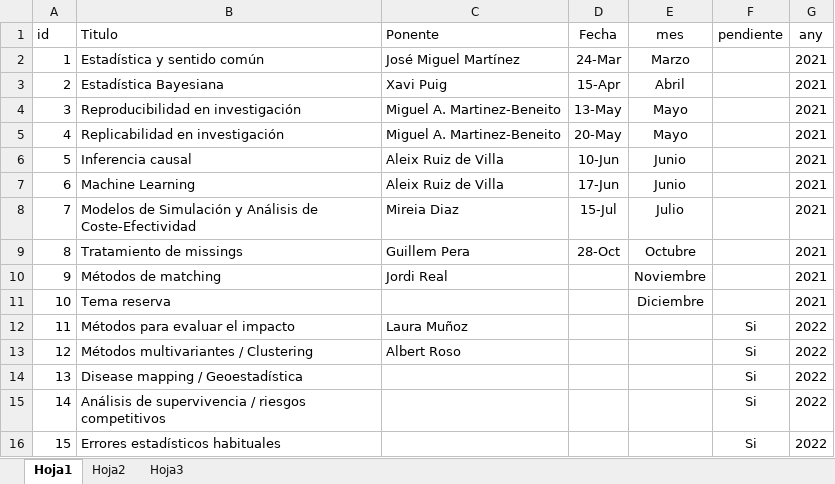
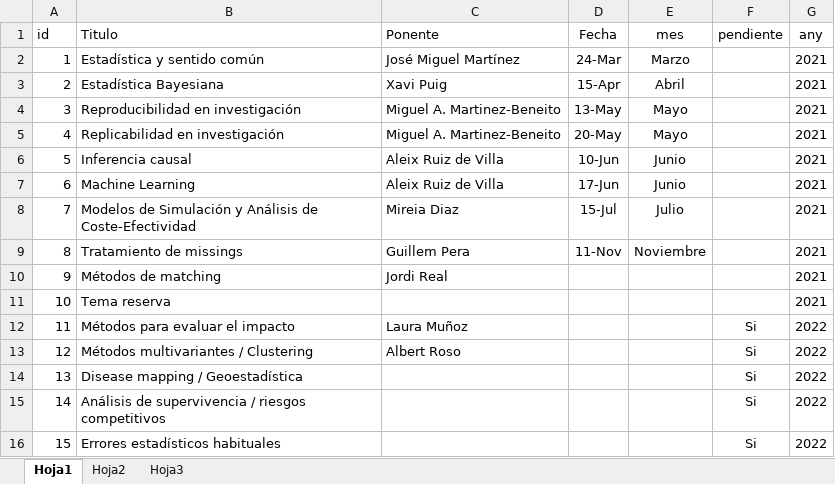
Before and after one commit to jrealgatius/SessionesMetodo, an Excel workbook: programa.xlsx, sheet Hoja1, drawn as a sheet; values as stored, in another font and other column widths than the file's, no borders; the diff names each change by its address in the sheet, - before the commit and + after, or states it on an @@ line.

```diff
--- a/programa.xlsx (sheet Hoja1)
+++ b/programa.xlsx (sheet Hoja1)
-D9 (Fecha): 28-Oct
+D9 (Fecha): 11-Nov
-E9 (mes): Octubre
+E9 (mes): Noviembre
-E10 (mes): Noviembre
+E10 (mes): (empty)
-E11 (mes): Diciembre
+E11 (mes): (empty)
```
Also changed, not shown: 2 other files.
